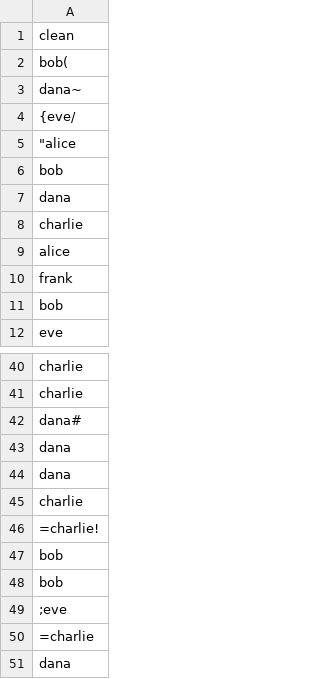
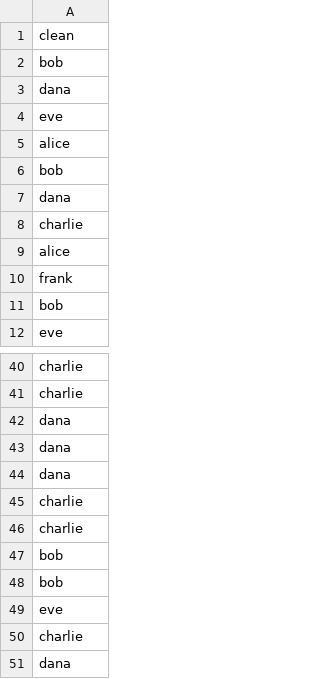
Before and after one commit to dnieal/lab-3-data-parsing, a CSV file: data/messy_strings_clean.csv, drawn as a sheet; only a part is shown, gaps mark what is left out; the diff covers the shown part only.

```diff
--- a/data/messy_strings_clean.csv
+++ b/data/messy_strings_clean.csv
@@ -1,6 +1,6 @@
 clean
-bob(
-dana~
-{eve/
-"""alice"
+bob
+dana
+eve
+alice
 bob
@@ -41,3 +41,3 @@ charlie
 charlie
-dana#
+dana
 dana
@@ -45,7 +45,7 @@ dana
 charlie
-=charlie!
+charlie
 bob
 bob
-;eve
-=charlie
+eve
+charlie
 dana
```
Also changed, not shown: 14 edited cells elsewhere in this file, 1 other file.
